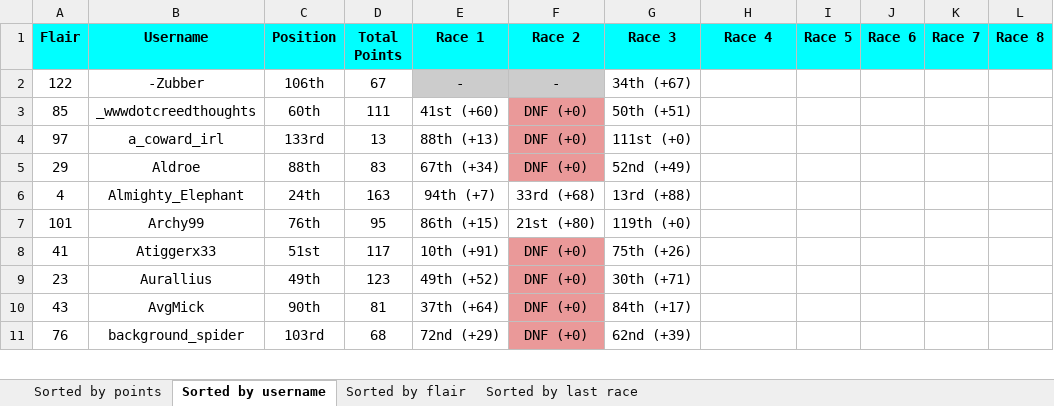
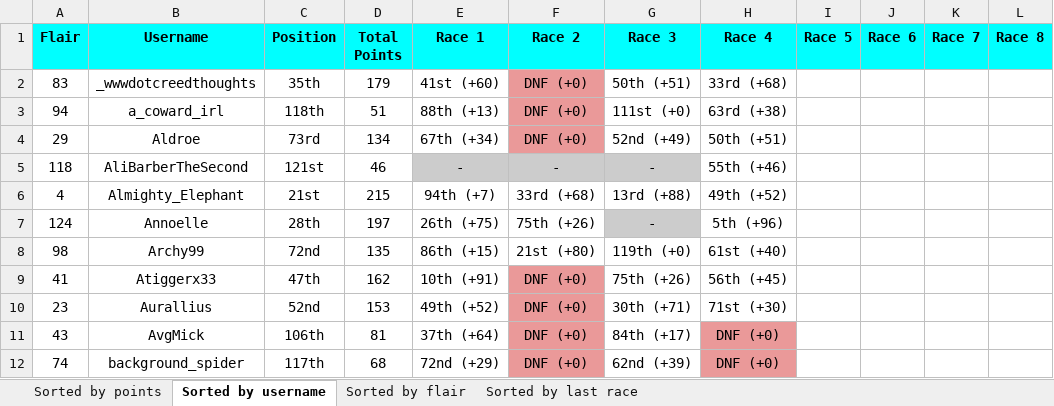
Before and after one commit to Zokalyx/theconfluence, an Excel workbook: marbleracing/season2/scoreboard.xlsx, sheet Sorted by username, drawn as a sheet; only a part is shown; values as stored, in another font and other column widths than the file's, no borders; removed rows and columns are numbered as before the commit, all else as after; the diff covers the shown part only; the diff names each change by its address in the sheet, - before the commit and + after, or states it on an @@ line.

```diff
--- a/marbleracing/season2/scoreboard.xlsx (sheet Sorted by username)
+++ b/marbleracing/season2/scoreboard.xlsx (sheet Sorted by username)
-row 2: 122 | -Zubber | 106th | 67 | - | - | 34th (+67)
-A2 (Flair): 85
+A2 (Flair): 83
-C2 (Position): 60th
+C2 (Position): 35th
-D2 (Total Points): 111
+D2 (Total Points): 179
-H2 (Race 4): (empty)
+H2 (Race 4): 33rd (+68)
-A3 (Flair): 97
+A3 (Flair): 94
-C3 (Position): 133rd
+C3 (Position): 118th
-D3 (Total Points): 13
+D3 (Total Points): 51
-H3 (Race 4): (empty)
+H3 (Race 4): 63rd (+38)
-C4 (Position): 88th
+C4 (Position): 73rd
-D4 (Total Points): 83
+D4 (Total Points): 134
-H4 (Race 4): (empty)
+H4 (Race 4): 50th (+51)
+row 5: 118 | AliBarberTheSecond | 121st | 46 | - | - | - | 55th (+46)
-C6 (Position): 24th
+C6 (Position): 21st
-D6 (Total Points): 163
+D6 (Total Points): 215
-H6 (Race 4): (empty)
+H6 (Race 4): 49th (+52)
+row 7: 124 | Annoelle | 28th | 197 | 26th (+75) | 75th (+26) | - | 5th (+96)
-A8 (Flair): 101
+A8 (Flair): 98
-C8 (Position): 76th
+C8 (Position): 72nd
-D8 (Total Points): 95
+D8 (Total Points): 135
-H8 (Race 4): (empty)
+H8 (Race 4): 61st (+40)
-C9 (Position): 51st
+C9 (Position): 47th
-D9 (Total Points): 117
+D9 (Total Points): 162
-H9 (Race 4): (empty)
+H9 (Race 4): 56th (+45)
-C10 (Position): 49th
+C10 (Position): 52nd
-D10 (Total Points): 123
+D10 (Total Points): 153
-H10 (Race 4): (empty)
+H10 (Race 4): 71st (+30)
-C11 (Position): 90th
+C11 (Position): 106th
-H11:H12 (Race 4): (empty)
+H11:H12 (Race 4): DNF (+0)
-H11:H12 fill: none
+H11:H12 fill: #EA9999
-A12 (Flair): 76
+A12 (Flair): 74
-C12 (Position): 103rd
+C12 (Position): 117th
```
Also changed, not shown: 21 added rows, 22 removed rows, 302 edited cells and cell formats elsewhere in this sheet, sheet Sorted by last race, sheet Sorted by points, sheet Sorted by flair, 5 other files.
